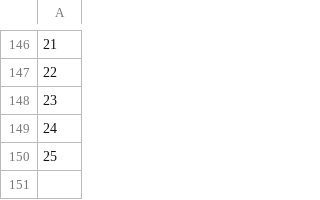
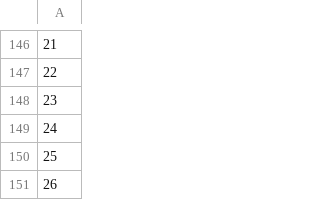
Before and after one commit to amal2334/Post_Automation, a CSV file: posted_topics.csv, drawn as a sheet; only a part is shown, gaps mark what is left out; the diff names each change by its address in the sheet, - before the commit and + after, or states it on an @@ line.

```diff
--- a/posted_topics.csv
+++ b/posted_topics.csv
+row 151: 26
```
